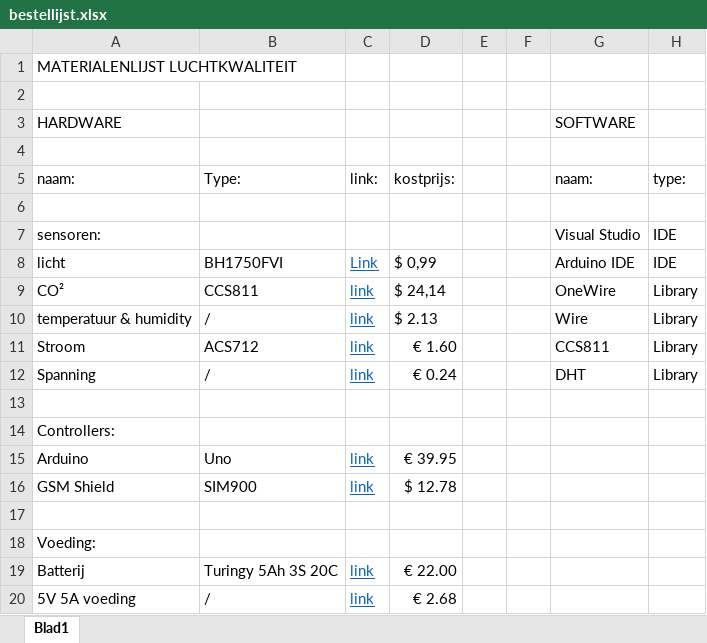
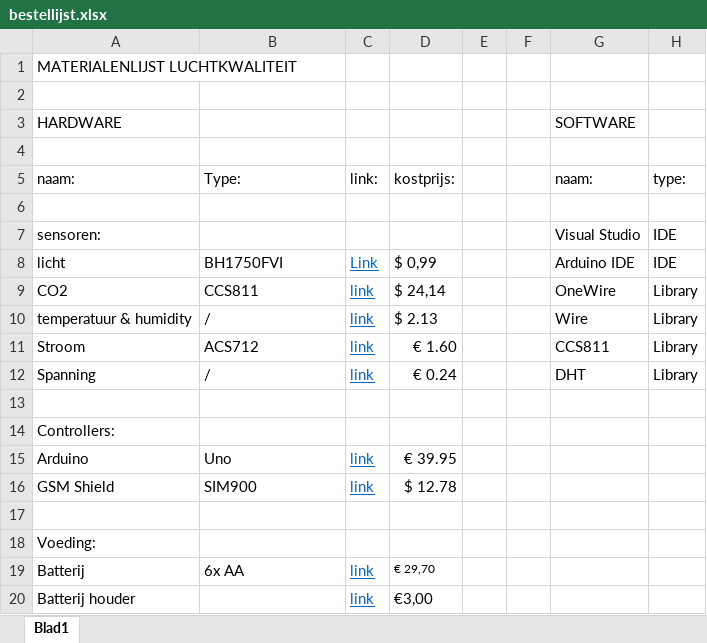
Before and after one commit to Tuur123/GIP, an Excel workbook: Bundel/bestellijst.xlsx, sheet Blad1, drawn as a sheet; values as stored, in another font and other column widths than the file's, no borders; removed rows and columns are numbered as before the commit, all else as after; the diff names each change by its address in the sheet, - before the commit and + after, or states it on an @@ line.

Commit message:
AA batterijen toegevoegd

```diff
--- a/Bundel/bestellijst.xlsx (sheet Blad1)
+++ b/Bundel/bestellijst.xlsx (sheet Blad1)
-A9 (naam:): CO²
+A9 (naam:): CO2
-B19 (Type:): Turingy 5Ah 3S 20C
+B19 (Type:): 6x AA
-D19 (kostprijs:): € 22.00
+D19 (kostprijs:): € 29,70
@@ D19 text size: smaller @@
-row 20: 5V 5A voeding | / | link | € 2.68
+row 20: Batterij houder |  | link | €3,00
```
